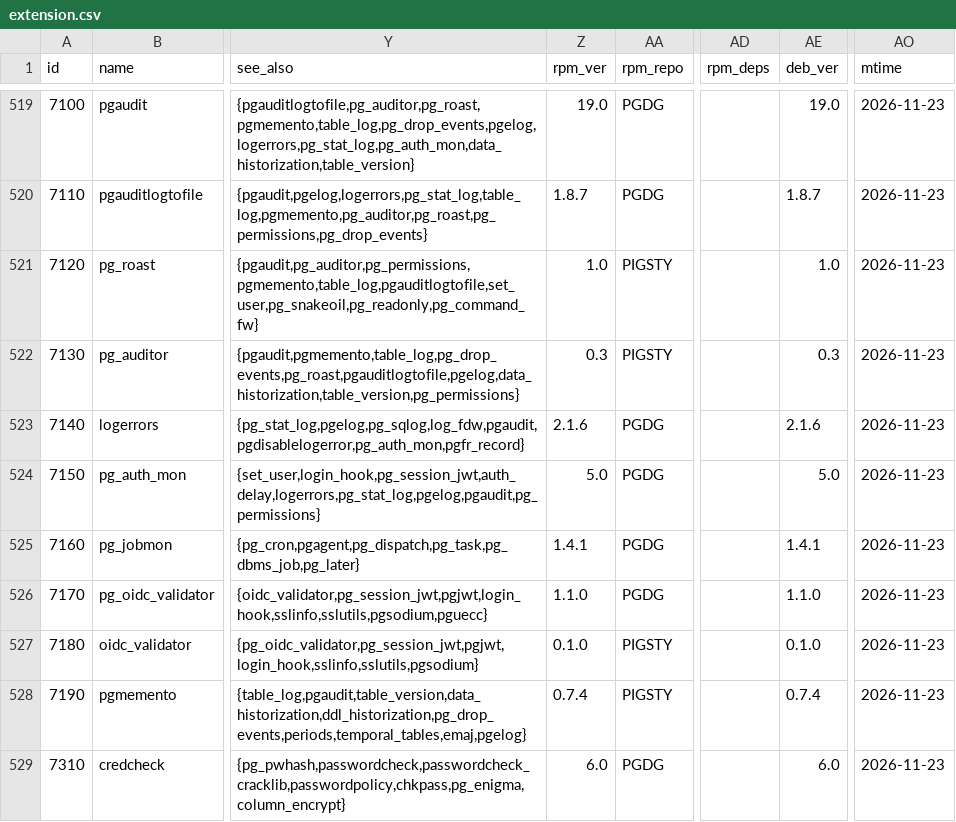
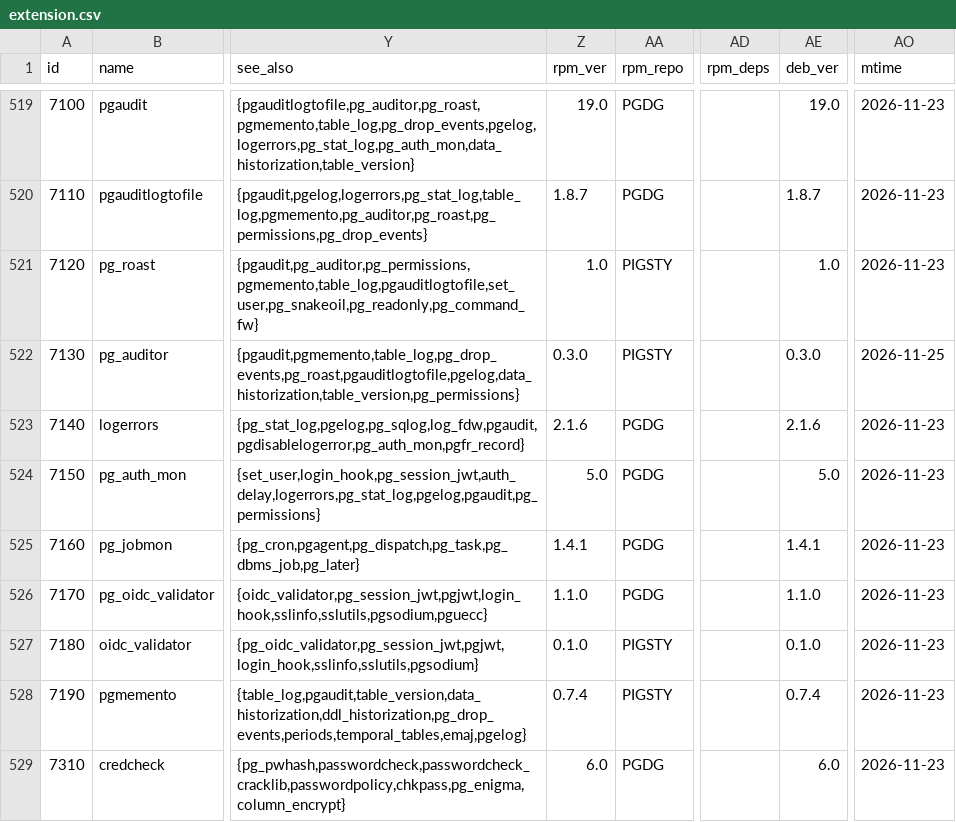
Before and after one commit to pgsty/pgext, a CSV file: db/extension.csv, drawn as a sheet; only a part is shown, gaps mark what is left out; the diff names each change by its address in the sheet, - before the commit and + after, or states it on an @@ line.

```diff
--- a/db/extension.csv
+++ b/db/extension.csv
-Z522 (rpm_ver): 0.3
+Z522 (rpm_ver): 0.3.0
-AE522 (deb_ver): 0.3
+AE522 (deb_ver): 0.3.0
-AO522 (mtime): 2026-11-23
+AO522 (mtime): 2026-11-25
```
Also changed, not shown: 1 other file.
